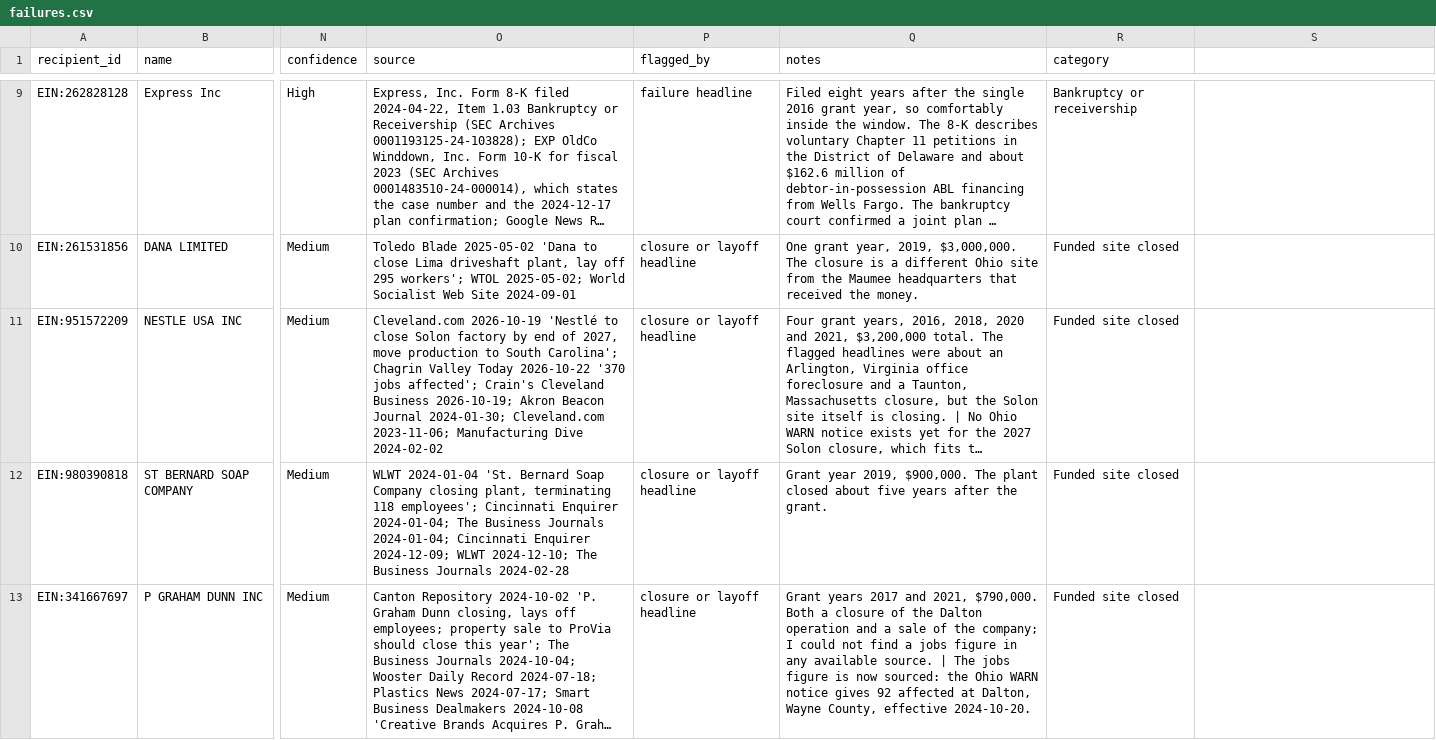
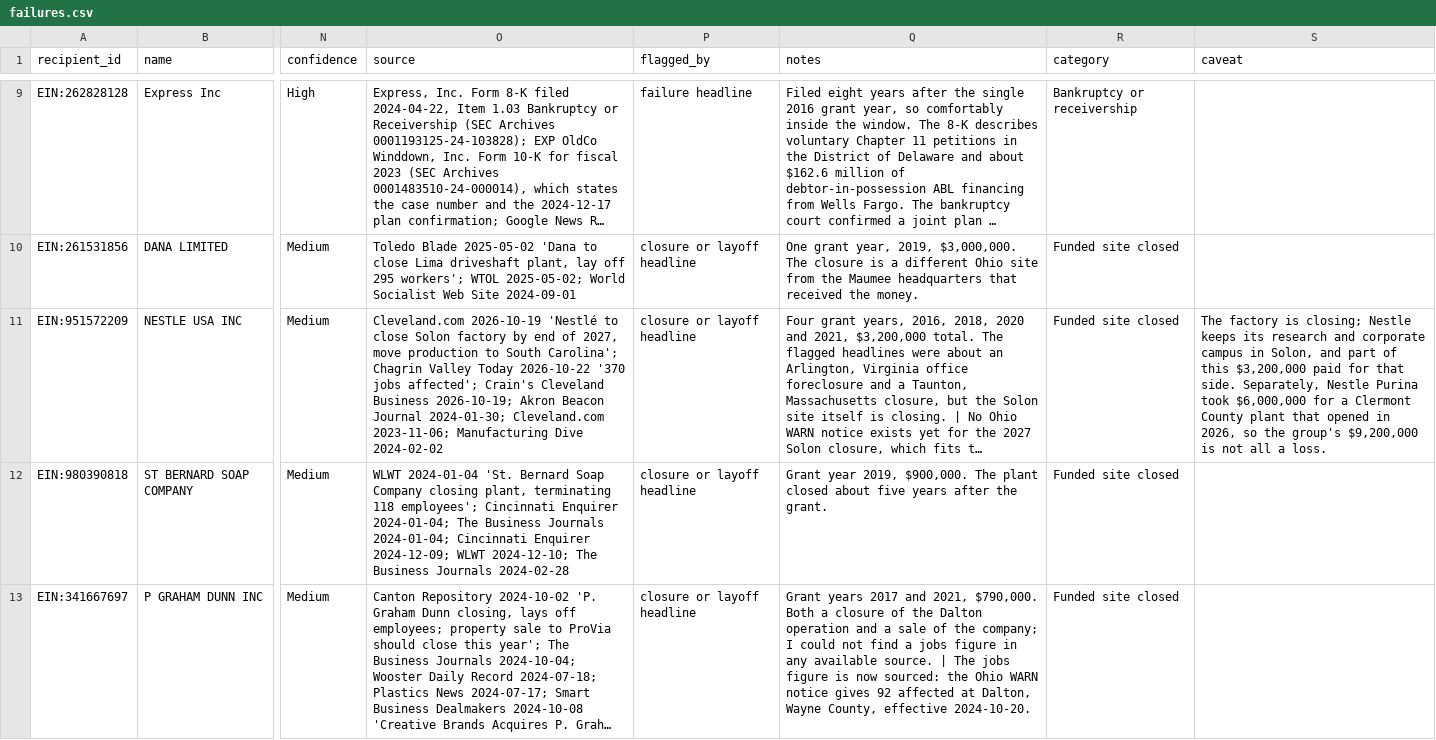
Before and after one commit to Data4ThePeople/JobsOhioSmallBiz, a CSV file: data/failures.csv, drawn as a sheet; only a part is shown, gaps mark what is left out; long unchanged cells end in …; the diff covers the shown part only; the diff names each change by its address in the sheet, - before the commit and + after, or states it on an @@ line.

```diff
--- a/data/failures.csv
+++ b/data/failures.csv
-S1: (empty)
+S1: caveat
-S11 (caveat): (empty)
+S11 (caveat): The factory is closing; Nestle keeps its research and corporate campus in Solon, and part of this $3,200,000 paid for that side. Separately, Nestle Purina took $6,000,000 for a Clermont County plant that opened in 2026, so the group's $9,200,000 is not all a loss.
```
Also changed, not shown: 2 edited cells elsewhere in this file, 10 other files.
